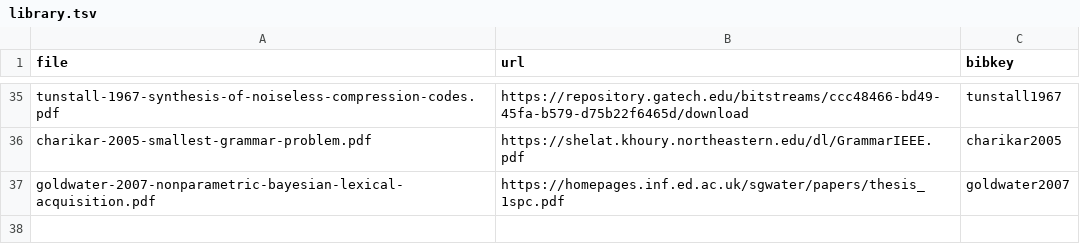
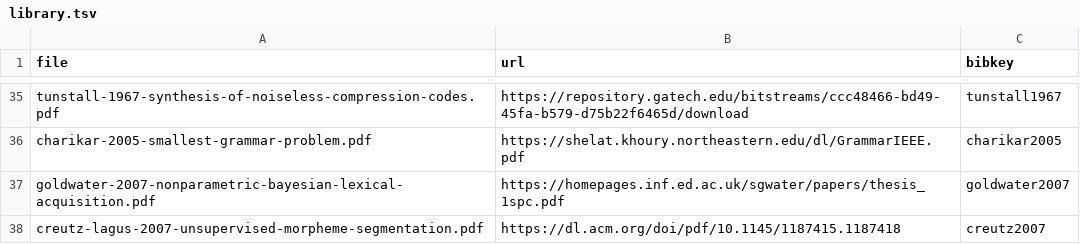
Before and after one commit to plainsight-systems/ariadne, a TSV file: references/library.tsv, drawn as a sheet; only a part is shown, gaps mark what is left out.

```diff
--- a/references/library.tsv
+++ b/references/library.tsv
@@ -37 +37,2 @@ charikar-2005-smallest-grammar-problem.pdf	https://shelat.khoury.northeastern.ed
 goldwater-2007-nonparametric-bayesian-lexical-acquisition.pdf	https://homepages.inf.ed.ac.uk/sgwater/papers/thesis_1spc.pdf	goldwater2007
+creutz-lagus-2007-unsupervised-morpheme-segmentation.pdf	https://dl.acm.org/doi/pdf/10.1145/1187415.1187418	creutz2007
```
